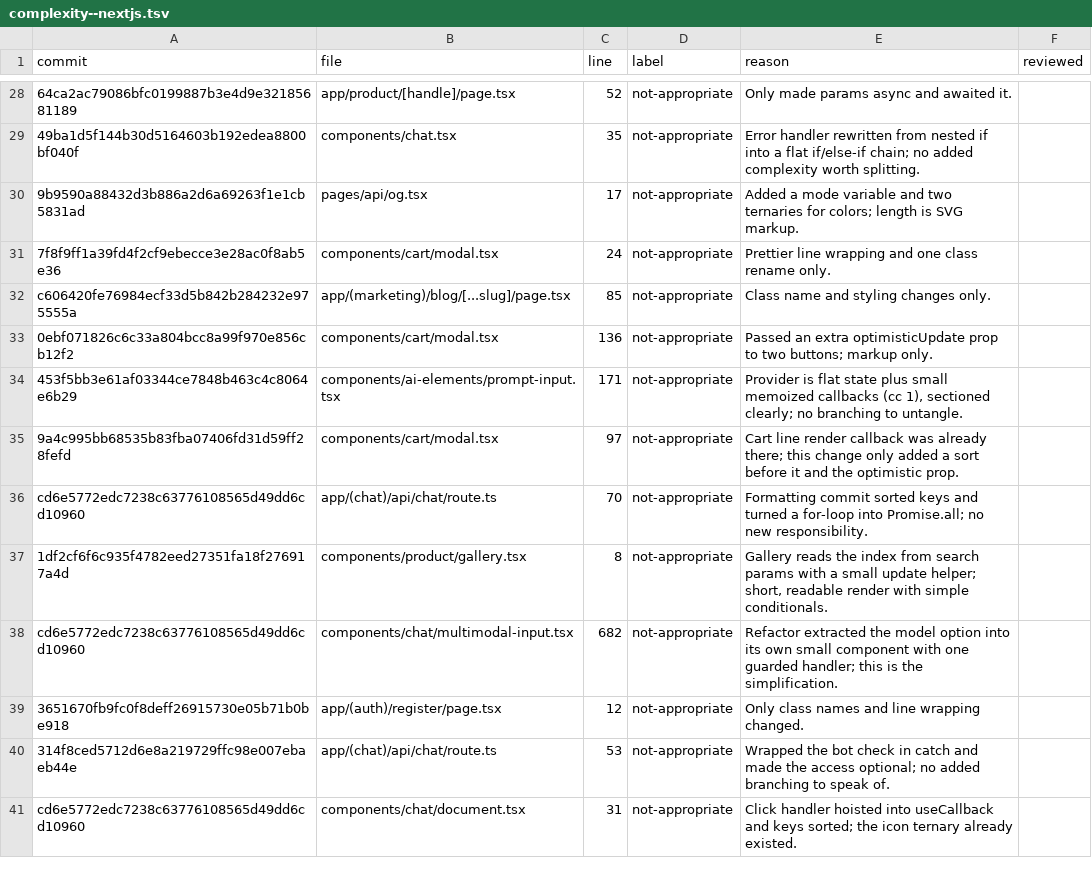
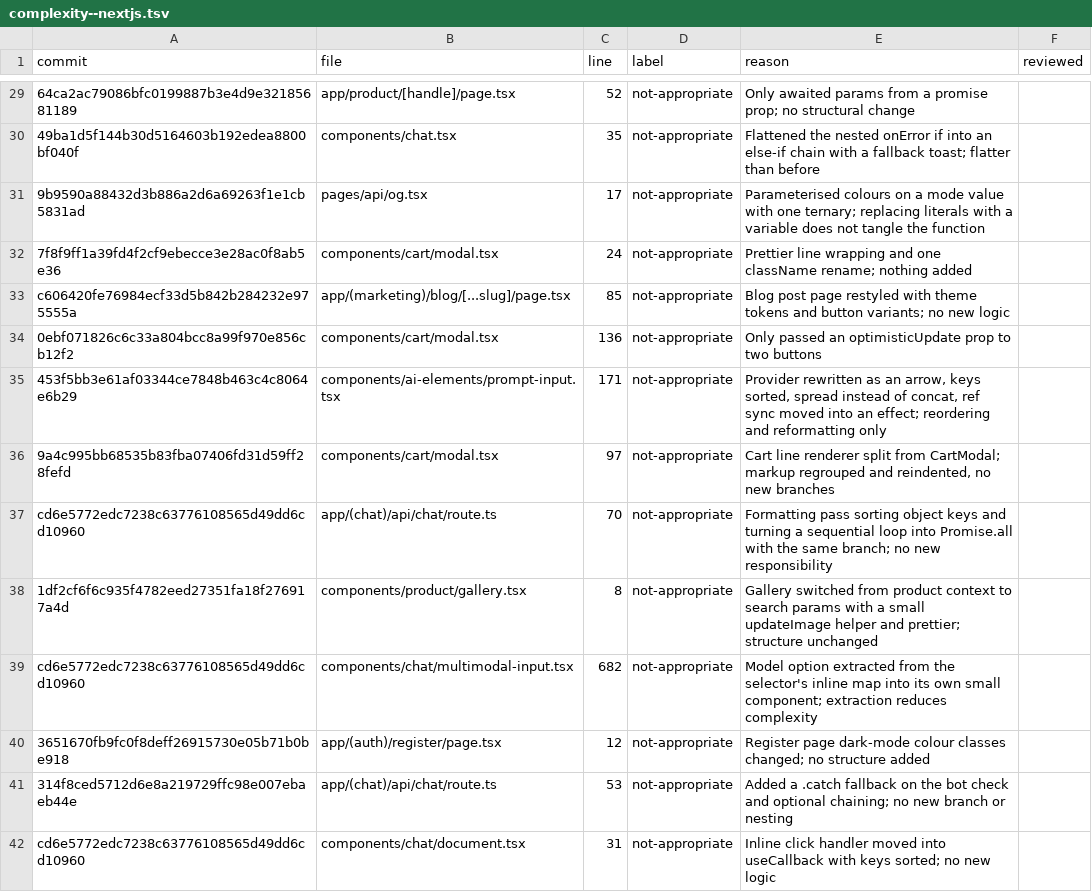
Before and after one commit to brajevicm/klin, a TSV file: scripts/replay/labels/complexity--nextjs.tsv, drawn as a sheet; only a part is shown, gaps mark what is left out; addresses are those after the commit; the diff covers the shown part only; the diff names each change by its address in the sheet, - before the commit and + after, or states it on an @@ line.

```diff
--- a/scripts/replay/labels/complexity--nextjs.tsv
+++ b/scripts/replay/labels/complexity--nextjs.tsv
-E29 (reason): Only made params async and awaited it.
+E29 (reason): Only awaited params from a promise prop; no structural change
-E30 (reason): Error handler rewritten from nested if into a flat if/else-if chain; no added complexity worth splitting.
+E30 (reason): Flattened the nested onError if into an else-if chain with a fallback toast; flatter than before
-E31 (reason): Added a mode variable and two ternaries for colors; length is SVG markup.
+E31 (reason): Parameterised colours on a mode value with one ternary; replacing literals with a variable does not tangle the function
-E32 (reason): …and one class rename only.
+E32 (reason): …and one className rename; nothing added
-E33 (reason): Class name and styling changes only.
+E33 (reason): Blog post page restyled with theme tokens and button variants; no new logic
-E34 (reason): Passed an extra optimisticUpdate prop to two buttons; markup only.
+E34 (reason): Only passed an optimisticUpdate prop to two buttons
-E35 (reason): Provider is flat state plus small memoized callbacks (cc 1), sectioned clearly; no branching to untangle.
+E35 (reason): Provider rewritten as an arrow, keys sorted, spread instead of concat, ref sync moved into an effect; reordering and reformatting only
-E36 (reason): Cart line render callback was already there; this change only added a sort before it and the optimistic prop.
+E36 (reason): Cart line renderer split from CartModal; markup regrouped and reindented, no new branches
-E37 (reason): Formatting commit sorted keys and turned a for-loop into Promise.all; no new responsibility.
+E37 (reason): Formatting pass sorting object keys and turning a sequential loop into Promise.all with the same branch; no new responsibility
-E38 (reason): Gallery reads the index from search params with a small update helper; short, readable render with simple conditionals.
+E38 (reason): Gallery switched from product context to search params with a small updateImage helper and prettier; structure unchanged
-E39 (reason): Refactor extracted the model option into its own small component with one guarded handler; this is the simplification.
+E39 (reason): Model option extracted from the selector's inline map into its own small component; extraction reduces complexity
-E40 (reason): Only class names and line wrapping changed.
+E40 (reason): Register page dark-mode colour classes changed; no structure added
-E41 (reason): Wrapped the bot check in catch and made the access optional; no added branching to speak of.
+E41 (reason): Added a .catch fallback on the bot check and optional chaining; no new branch or nesting
-E42 (reason): Click handler hoisted into useCallback and keys sorted; the icon ternary already existed.
+E42 (reason): Inline click handler moved into useCallback with keys sorted; no new logic
```
Also changed, not shown: 2 added rows and 123 edited cells elsewhere in this file, docs/complexity-calibration-2026-10-16/findings-nextjs.tsv, 3 other files.
